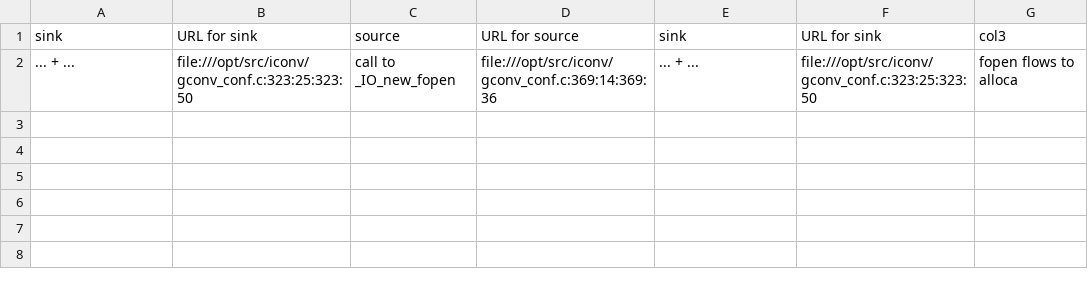
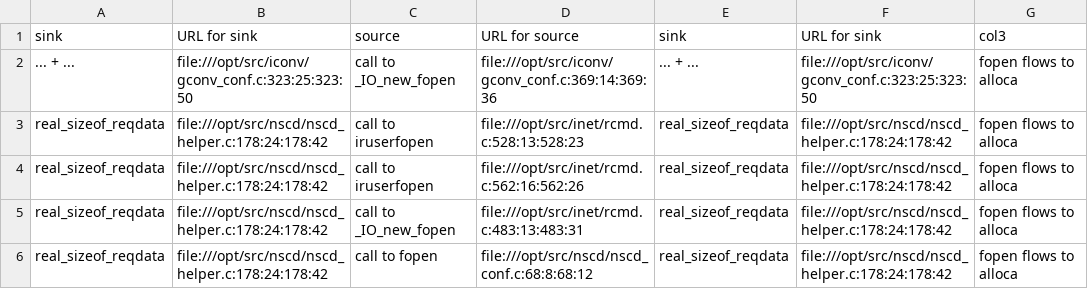
Before and after one commit to github/codeql-learninglab-actions, a CSV file: courses/cpp/ctf-segv/image/config/4.1_fopen_to_alloca_taint.csv, drawn as a sheet; the diff names each change by its address in the sheet, - before the commit and + after, or states it on an @@ line.

```diff
--- a/courses/cpp/ctf-segv/image/config/4.1_fopen_to_alloca_taint.csv
+++ b/courses/cpp/ctf-segv/image/config/4.1_fopen_to_alloca_taint.csv
+row 3: real_sizeof_reqdata | file:///opt/src/nscd/nscd_helper.c:178:24:178:42 | call to iruserfopen | file:///opt/src/inet/rcmd.c:528:13:528:23 | real_sizeof_reqdata | file:///opt/src/nscd/nscd_helper.c:178:24:178:42 | fopen flows to alloca
+row 4: real_sizeof_reqdata | file:///opt/src/nscd/nscd_helper.c:178:24:178:42 | call to iruserfopen | file:///opt/src/inet/rcmd.c:562:16:562:26 | real_sizeof_reqdata | file:///opt/src/nscd/nscd_helper.c:178:24:178:42 | fopen flows to alloca
+row 5: real_sizeof_reqdata | file:///opt/src/nscd/nscd_helper.c:178:24:178:42 | call to _IO_new_fopen | file:///opt/src/inet/rcmd.c:483:13:483:31 | real_sizeof_reqdata | file:///opt/src/nscd/nscd_helper.c:178:24:178:42 | fopen flows to alloca
+row 6: real_sizeof_reqdata | file:///opt/src/nscd/nscd_helper.c:178:24:178:42 | call to fopen | file:///opt/src/nscd/nscd_conf.c:68:8:68:12 | real_sizeof_reqdata | file:///opt/src/nscd/nscd_helper.c:178:24:178:42 | fopen flows to alloca
```
Also changed, not shown: courses/cpp/ctf-segv/image/config/1.1_alloca_ignore_small.csv, courses/cpp/ctf-segv/image/config/3.0_alloca_ignore_small_or_guarded.csv, 2 other files.
